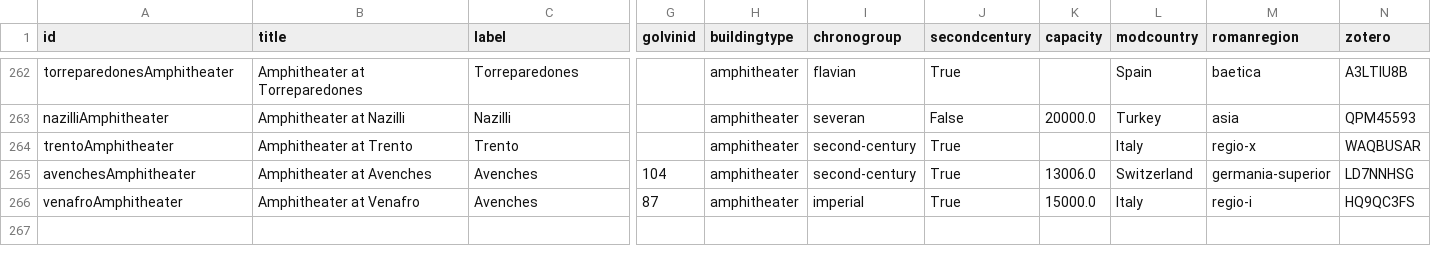
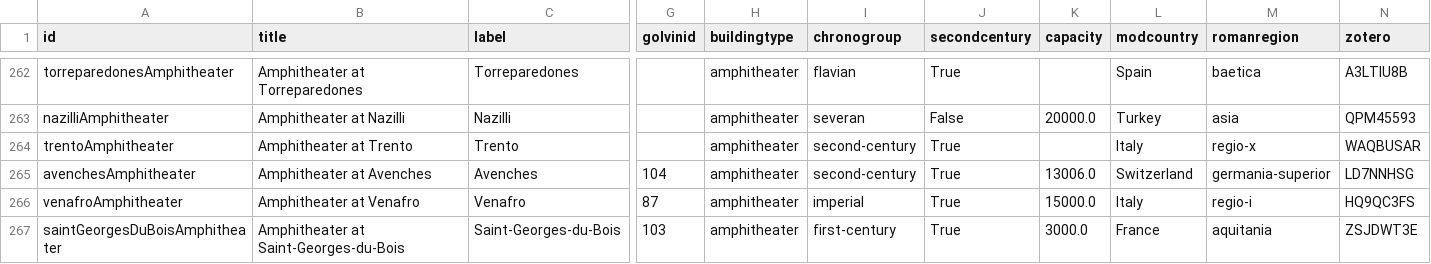
Before and after one commit to roman-amphitheaters/roman-amphitheaters, a CSV file: roman-amphitheaters.csv, drawn as a sheet; only a part is shown, gaps mark what is left out; rows hold the shown columns only; the diff names each change by its address in the sheet, - before the commit and + after, or states it on an @@ line.

```diff
--- a/roman-amphitheaters.csv
+++ b/roman-amphitheaters.csv
-C266 (label): Avenches
+C266 (label): Venafro
+row 267: saintGeorgesDuBoisAmphitheater | Amphitheater at Saint-Georges-du-Bois | Saint-Georges-du-Bois | 103 | amphitheater | first-century | True | 3000.0 | France | aquitania | ZSJDWT3E
```
Also changed, not shown: 4 other files.
